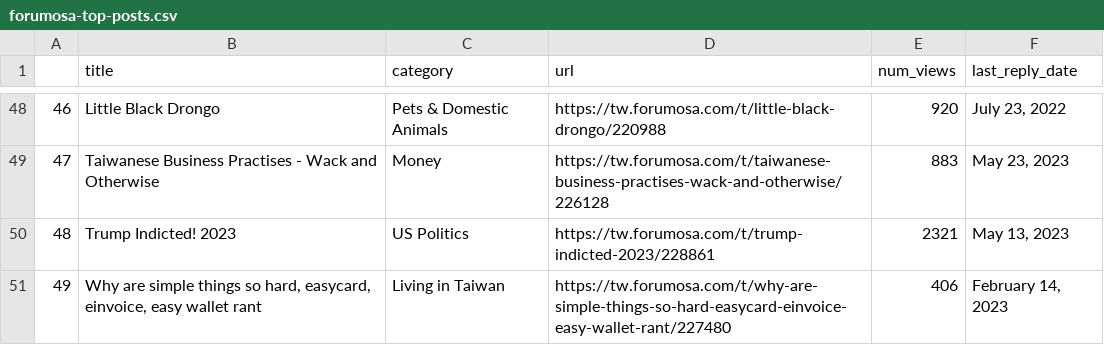
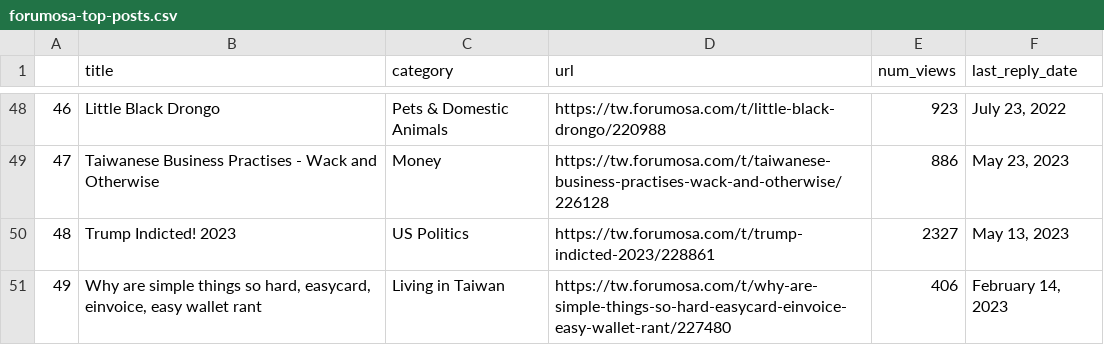
Before and after one commit to ssaanndwich/scrape-forumosa, a CSV file: forumosa-top-posts.csv, drawn as a sheet; only a part is shown, gaps mark what is left out; the diff covers the shown part only.

```diff
--- a/forumosa-top-posts.csv
+++ b/forumosa-top-posts.csv
@@ -48,4 +48,4 @@
-46,Little Black Drongo,Pets & Domestic Animals,https://tw.forumosa.com/t/little-black-drongo/220988,920,"July 23, 2022"
-47,Taiwanese Business Practises - Wack and Otherwise,Money,https://tw.forumosa.com/t/taiwanese-business-practises-wack-and-otherwise/226128,883,"May 23, 2023"
-48,Trump Indicted! 2023,US Politics,https://tw.forumosa.com/t/trump-indicted-2023/228861,2321,"May 13, 2023"
+46,Little Black Drongo,Pets & Domestic Animals,https://tw.forumosa.com/t/little-black-drongo/220988,923,"July 23, 2022"
+47,Taiwanese Business Practises - Wack and Otherwise,Money,https://tw.forumosa.com/t/taiwanese-business-practises-wack-and-otherwise/226128,886,"May 23, 2023"
+48,Trump Indicted! 2023,US Politics,https://tw.forumosa.com/t/trump-indicted-2023/228861,2327,"May 13, 2023"
 49,"Why are simple things so hard, easycard, einvoice, easy wallet rant",Living in Taiwan,https://tw.forumosa.com/t/why-are-simple-things-so-hard-easycard-einvoice-easy-wallet-rant/227480,406,"February 14, 2023"
```
Also changed, not shown: 53 edited cells elsewhere in this file.
